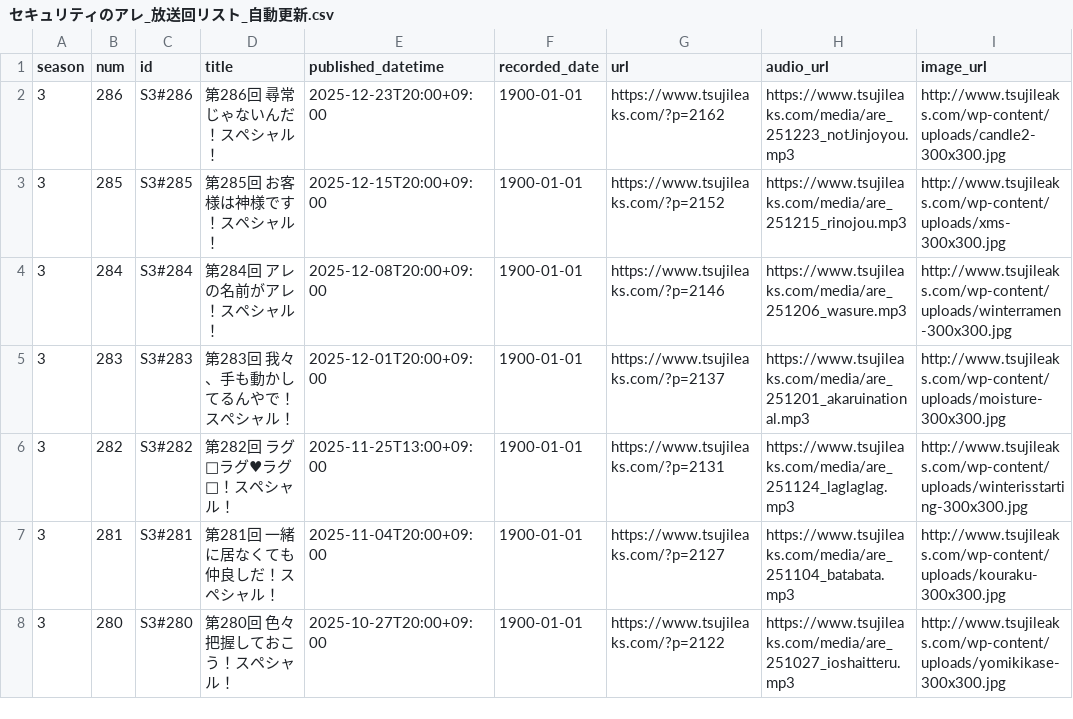
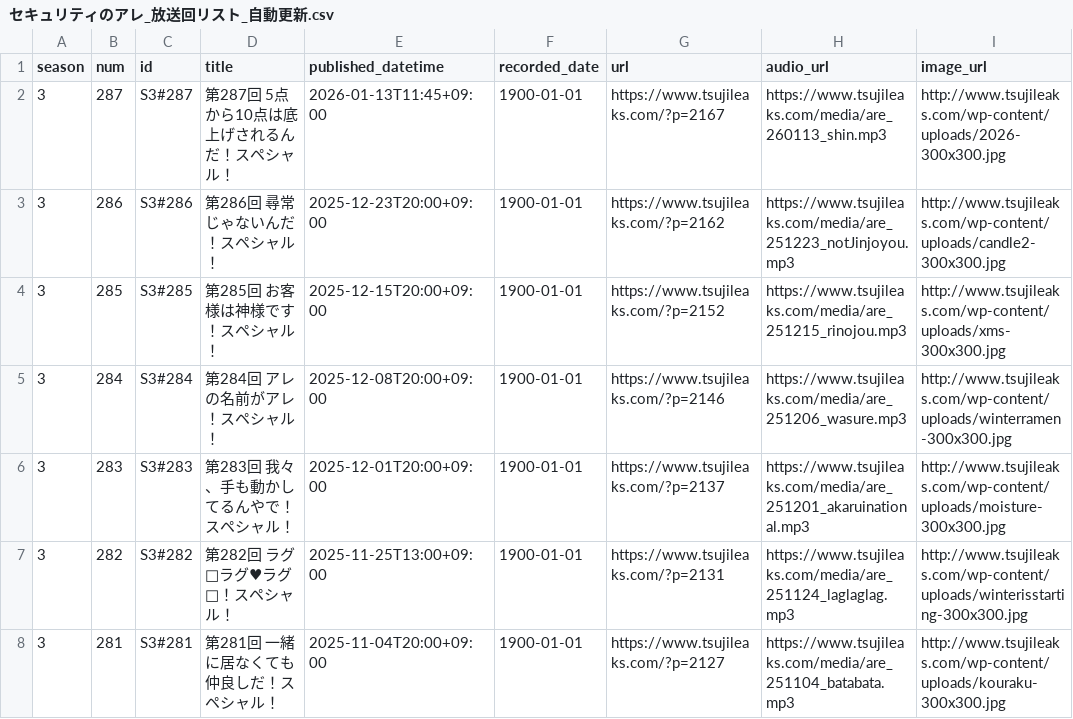
Before and after one commit to BerandaMegane/Security-no-ARE-words, a CSV file: docs/_downloads/cb3fa297877850adc58316b74884df1a/セキュリティのアレ_放送回リスト_自動更新.csv, drawn as a sheet; only a part is shown; the shorter side is filled out with more unchanged rows.

```diff
--- a/docs/_downloads/cb3fa297877850adc58316b74884df1a/セキュリティのアレ_放送回リスト_自動更新.csv
+++ b/docs/_downloads/cb3fa297877850adc58316b74884df1a/セキュリティのアレ_放送回リスト_自動更新.csv
@@ -1,2 +1,3 @@
 season,num,id,title,published_datetime,recorded_date,url,audio_url,image_url
+3,287,S3#287,第287回 5点から10点は底上げされるんだ！スペシャル！,2026-01-13T11:45+09:00,1900-01-01,https://www.tsujileaks.com/?p=2167,https://www.tsujileaks.com/media/are_260113_shin.mp3,http://www.tsujileaks.com/wp-content/uploads/2026-300x300.jpg
 3,286,S3#286,第286回 尋常じゃないんだ！スペシャル！,2025-12-23T20:00+09:00,1900-01-01,https://www.tsujileaks.com/?p=2162,https://www.tsujileaks.com/media/are_251223_notJinjoyou.mp3,http://www.tsujileaks.com/wp-content/uploads/candle2-300x300.jpg
```
Also changed, not shown: docs/_static/セキュリティのアレ_放送回リスト_自動更新.csv, source/_static/セキュリティのアレ_放送回リスト_自動更新.csv, 42 other files.
